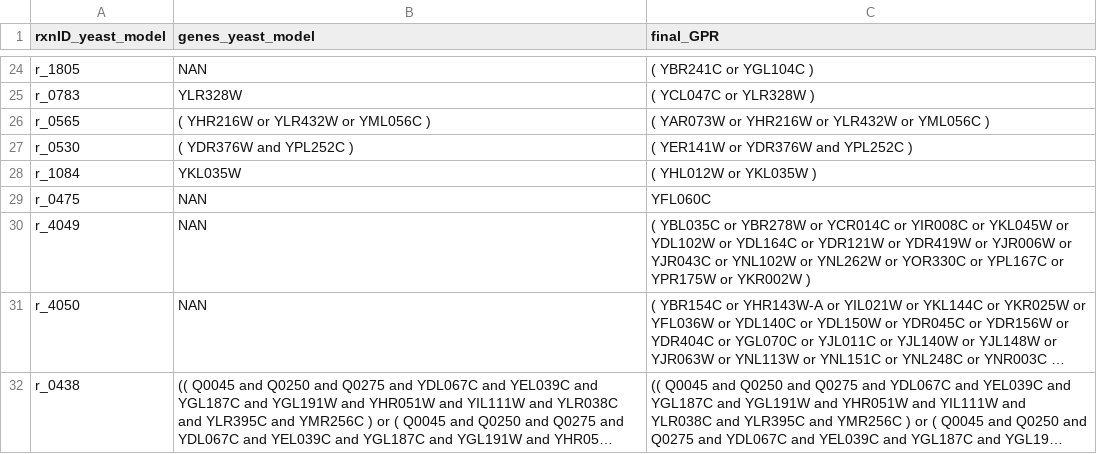
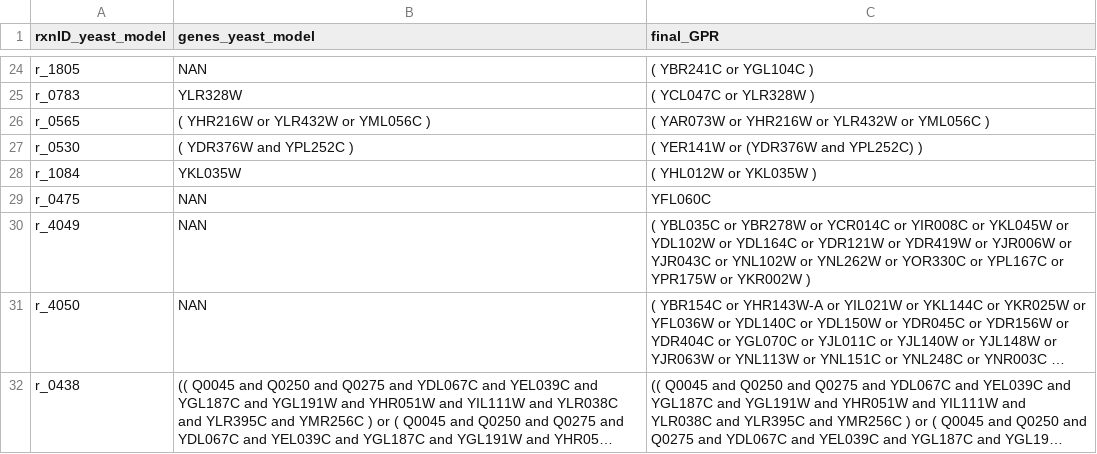
Before and after one commit to weilandtd/yeast-GEM, a TSV file: ComplementaryData/modelCuration/databasenewGPR.tsv, drawn as a sheet; only a part is shown, gaps mark what is left out; long unchanged cells end in ….

Commit message:
fix-data: non-compliant rule

```diff
--- a/ComplementaryData/modelCuration/databasenewGPR.tsv
+++ b/ComplementaryData/modelCuration/databasenewGPR.tsv
@@ -26,3 +26,3 @@ r_0783	YLR328W	( YCL047C or YLR328W )
 r_0565	( YHR216W or YLR432W or YML056C )	( YAR073W or YHR216W or YLR432W or YML056C )
-r_0530	( YDR376W and YPL252C )	( YER141W or YDR376W and YPL252C )
+r_0530	( YDR376W and YPL252C )	( YER141W or (YDR376W and YPL252C) )
 r_1084	YKL035W	( YHL012W or YKL035W )
```
